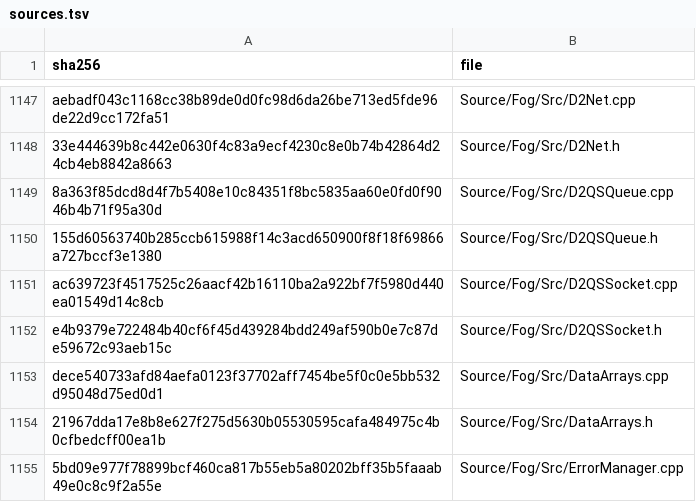
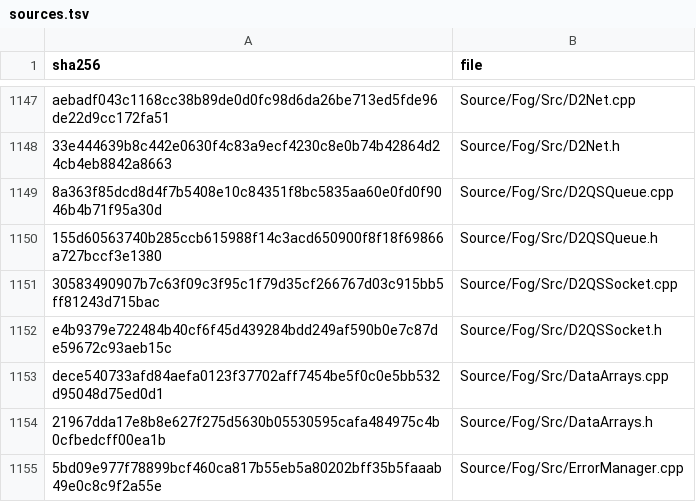
Before and after one commit to jaenster/redivivus, a TSV file: asm_matching/msvc8/translated/sources.tsv, drawn as a sheet; only a part is shown, gaps mark what is left out; the diff covers the shown part only.

```diff
--- a/asm_matching/msvc8/translated/sources.tsv
+++ b/asm_matching/msvc8/translated/sources.tsv
@@ -1150,3 +1150,3 @@ aebadf043c1168cc38b89de0d0fc98d6da26be713ed5fde96de22d9cc172fa51	Source/Fog/Src/
 155d60563740b285ccb615988f14c3acd650900f8f18f69866a727bccf3e1380	Source/Fog/Src/D2QSQueue.h
-ac639723f4517525c26aacf42b16110ba2a922bf7f5980d440ea01549d14c8cb	Source/Fog/Src/D2QSSocket.cpp
+30583490907b7c63f09c3f95c1f79d35cf266767d03c915bb5ff81243d715bac	Source/Fog/Src/D2QSSocket.cpp
 e4b9379e722484b40cf6f45d439284bdd249af590b0e7c87de59672c93aeb15c	Source/Fog/Src/D2QSSocket.h
```
Also changed, not shown: 5 edited cells elsewhere in this file, 6 other files.
